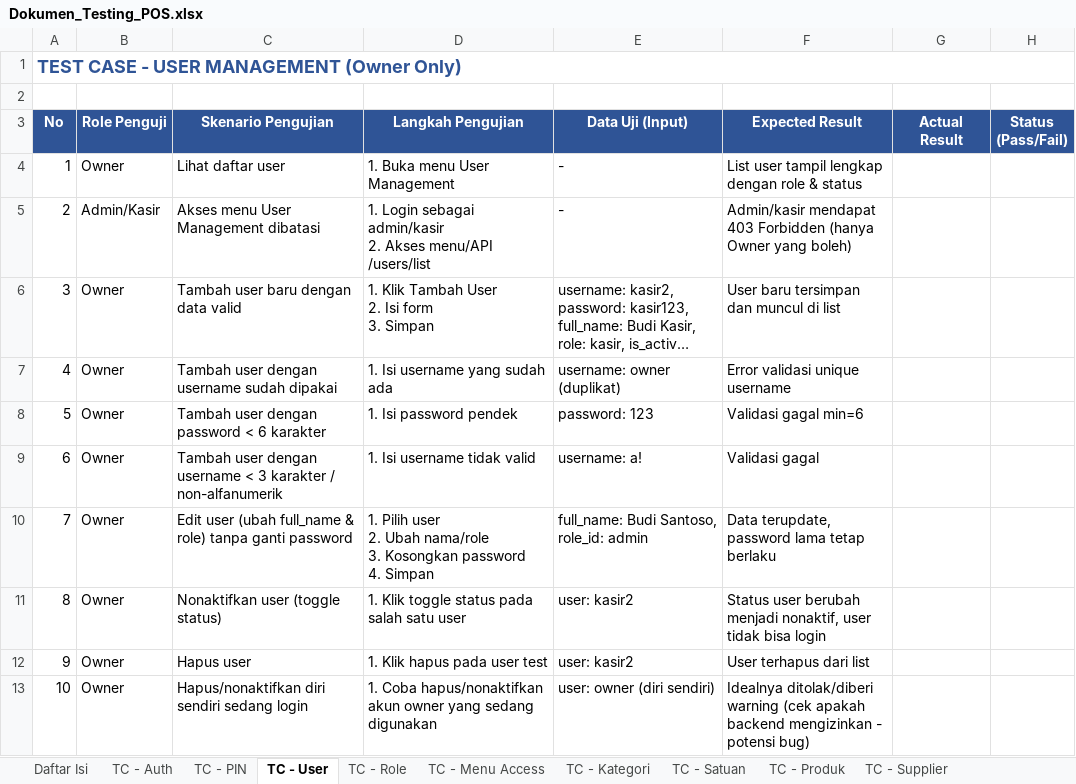
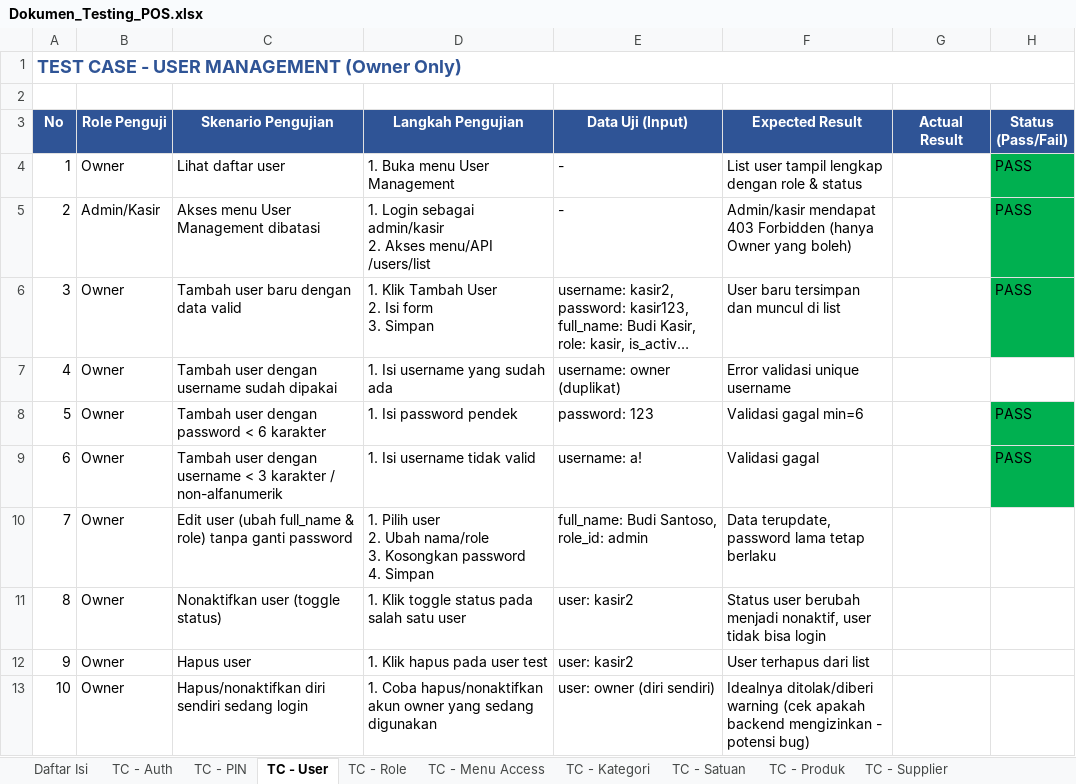
Before and after one commit to bramahendramahendra/Project-POS-Mahenz, an Excel workbook: docs/Dokumen_Testing_POS.xlsx, sheet TC - User, drawn as a sheet; long unchanged cells end in …; values as stored, in another font and other column widths than the file's, no borders; the diff names each change by its address in the sheet, - before the commit and + after, or states it on an @@ line.

```diff
--- a/docs/Dokumen_Testing_POS.xlsx (sheet TC - User)
+++ b/docs/Dokumen_Testing_POS.xlsx (sheet TC - User)
-H4:H6 (Status (Pass/Fail)): (empty)
+H4:H6 (Status (Pass/Fail)): PASS
-H4:H6 fill: none
+H4:H6 fill: #00B050
-H8:H9 (Status (Pass/Fail)): (empty)
+H8:H9 (Status (Pass/Fail)): PASS
-H8:H9 fill: none
+H8:H9 fill: #00B050
```
Also changed, not shown: 11 other files.
